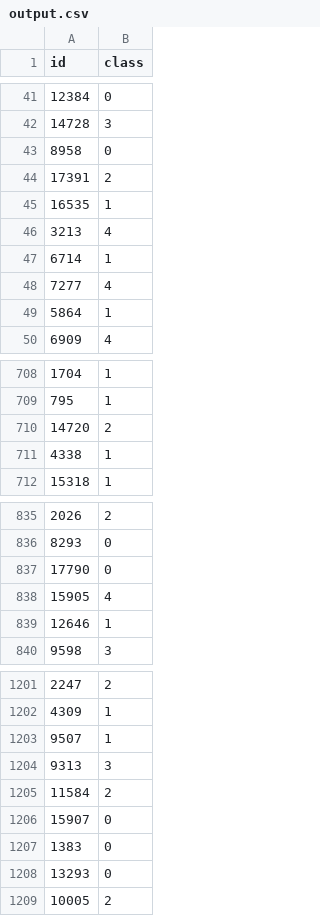
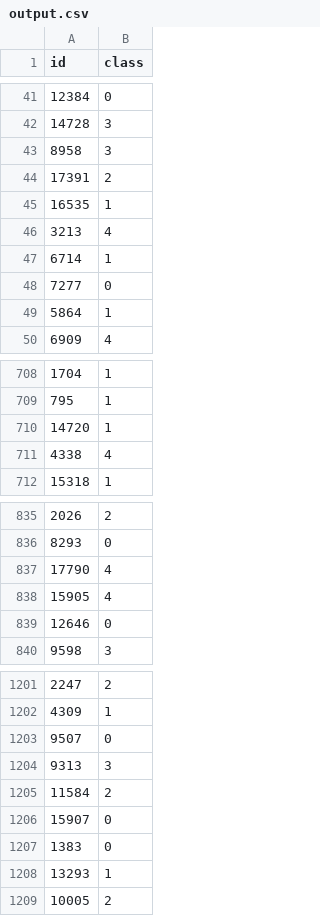
Before and after one commit to 1FarZ1/SOAI-Datathon-Sentiment-analysis-nlp, a CSV file: data/output.csv, drawn as a sheet; only a part is shown, gaps mark what is left out; the diff covers the shown part only.

Commit message:
changing some data

```diff
--- a/data/output.csv
+++ b/data/output.csv
@@ -42,3 +42,3 @@
 14728,3
-8958,0
+8958,3
 17391,2
@@ -47,3 +47,3 @@
 6714,1
-7277,4
+7277,0
 5864,1
@@ -709,4 +709,4 @@
 795,1
-14720,2
-4338,1
+14720,1
+4338,4
 15318,1
@@ -836,5 +836,5 @@
 8293,0
-17790,0
+17790,4
 15905,4
-12646,1
+12646,0
 9598,3
@@ -1202,3 +1202,3 @@
 4309,1
-9507,1
+9507,0
 9313,3
@@ -1207,3 +1207,3 @@
 1383,0
-13293,0
+13293,1
 10005,2
```
Also changed, not shown: 53 edited cells elsewhere in this file, 1 other file.
